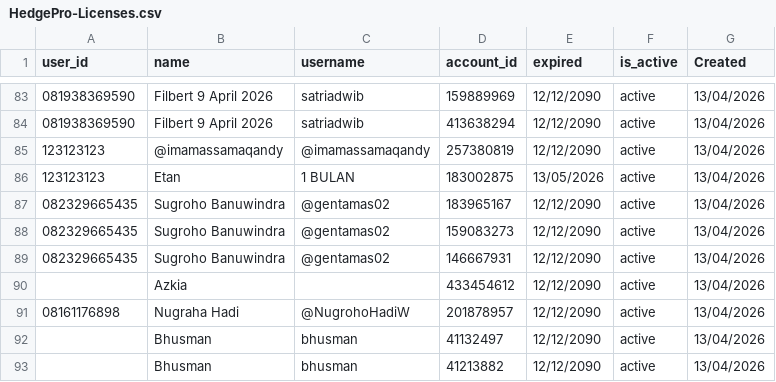
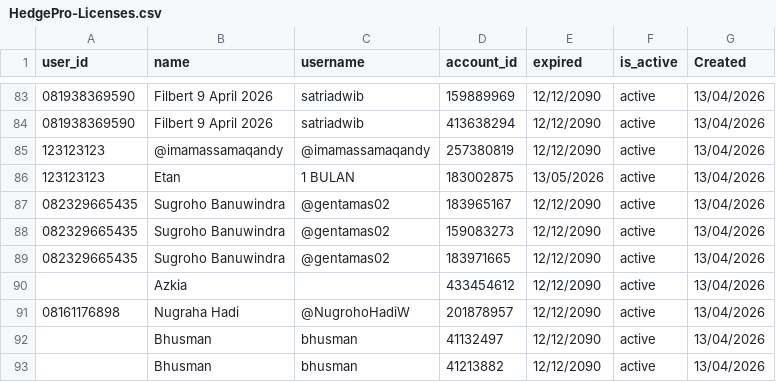
Before and after one commit to satriadwibagaskara/HedgePro-Licenses, a CSV file: HedgePro-Licenses.csv, drawn as a sheet; only a part is shown, gaps mark what is left out.

Commit message:
Update HedgePro-Licenses.csv

```diff
--- a/HedgePro-Licenses.csv
+++ b/HedgePro-Licenses.csv
@@ -88,3 +88,3 @@ user_id,name,username,account_id,expired,is_active,Created
 082329665435,Sugroho Banuwindra,@gentamas02,159083273,12/12/2090,active,13/04/2026
-082329665435,Sugroho Banuwindra,@gentamas02,146667931,12/12/2090,active,13/04/2026
+082329665435,Sugroho Banuwindra,@gentamas02,183971665,12/12/2090,active,13/04/2026
 ,Azkia,,433454612,12/12/2090,active,13/04/2026
```
